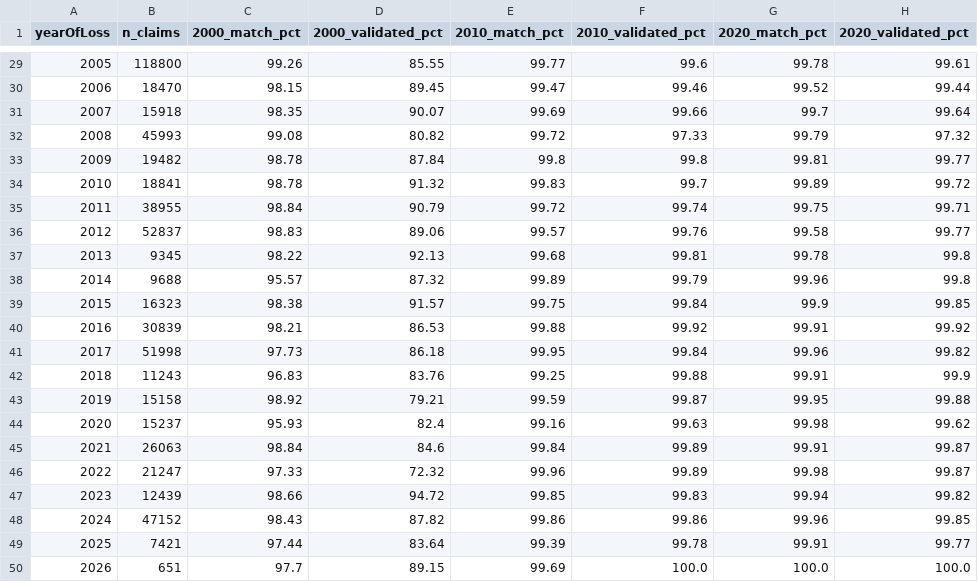
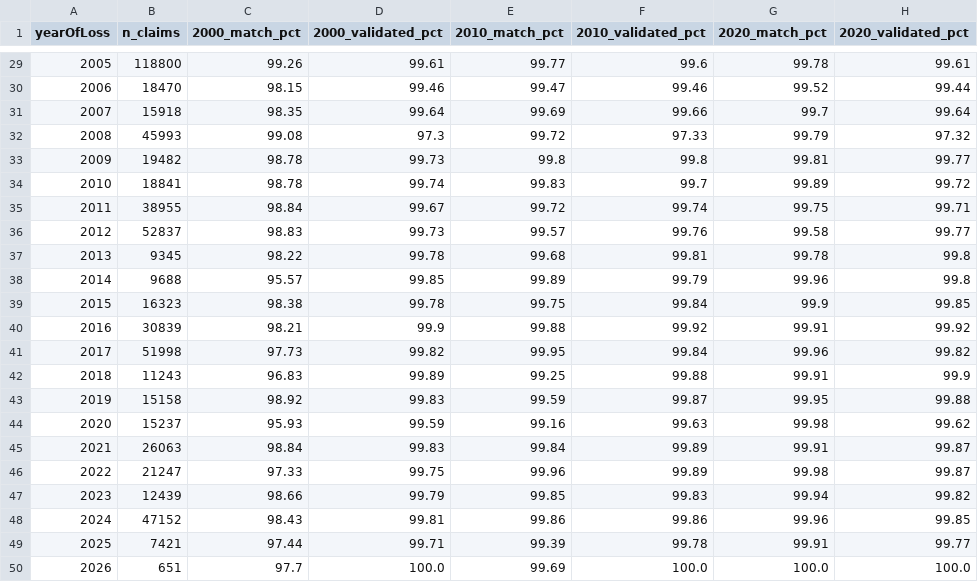
Before and after one commit to yuya737/nfip-cleaning, a CSV file: data/interim/vintage_hit_rate_zcta_spatial_validation_cause4.csv, drawn as a sheet; only a part is shown, gaps mark what is left out; the diff covers the shown part only.

```diff
--- a/data/interim/vintage_hit_rate_zcta_spatial_validation_cause4.csv
+++ b/data/interim/vintage_hit_rate_zcta_spatial_validation_cause4.csv
@@ -29,22 +29,22 @@ yearOfLoss,n_claims,2000_match_pct,2000_validated_pct,2010_match_pct,2010_valida
-2005,118800,99.26,85.55,99.77,99.6,99.78,99.61
-2006,18470,98.15,89.45,99.47,99.46,99.52,99.44
-2007,15918,98.35,90.07,99.69,99.66,99.7,99.64
-2008,45993,99.08,80.82,99.72,97.33,99.79,97.32
-2009,19482,98.78,87.84,99.8,99.8,99.81,99.77
-2010,18841,98.78,91.32,99.83,99.7,99.89,99.72
-2011,38955,98.84,90.79,99.72,99.74,99.75,99.71
-2012,52837,98.83,89.06,99.57,99.76,99.58,99.77
-2013,9345,98.22,92.13,99.68,99.81,99.78,99.8
-2014,9688,95.57,87.32,99.89,99.79,99.96,99.8
-2015,16323,98.38,91.57,99.75,99.84,99.9,99.85
-2016,30839,98.21,86.53,99.88,99.92,99.91,99.92
-2017,51998,97.73,86.18,99.95,99.84,99.96,99.82
-2018,11243,96.83,83.76,99.25,99.88,99.91,99.9
-2019,15158,98.92,79.21,99.59,99.87,99.95,99.88
-2020,15237,95.93,82.4,99.16,99.63,99.98,99.62
-2021,26063,98.84,84.6,99.84,99.89,99.91,99.87
-2022,21247,97.33,72.32,99.96,99.89,99.98,99.87
-2023,12439,98.66,94.72,99.85,99.83,99.94,99.82
-2024,47152,98.43,87.82,99.86,99.86,99.96,99.85
-2025,7421,97.44,83.64,99.39,99.78,99.91,99.77
-2026,651,97.7,89.15,99.69,100.0,100.0,100.0
+2005,118800,99.26,99.61,99.77,99.6,99.78,99.61
+2006,18470,98.15,99.46,99.47,99.46,99.52,99.44
+2007,15918,98.35,99.64,99.69,99.66,99.7,99.64
+2008,45993,99.08,97.3,99.72,97.33,99.79,97.32
+2009,19482,98.78,99.73,99.8,99.8,99.81,99.77
+2010,18841,98.78,99.74,99.83,99.7,99.89,99.72
+2011,38955,98.84,99.67,99.72,99.74,99.75,99.71
+2012,52837,98.83,99.73,99.57,99.76,99.58,99.77
+2013,9345,98.22,99.78,99.68,99.81,99.78,99.8
+2014,9688,95.57,99.85,99.89,99.79,99.96,99.8
+2015,16323,98.38,99.78,99.75,99.84,99.9,99.85
+2016,30839,98.21,99.9,99.88,99.92,99.91,99.92
+2017,51998,97.73,99.82,99.95,99.84,99.96,99.82
+2018,11243,96.83,99.89,99.25,99.88,99.91,99.9
+2019,15158,98.92,99.83,99.59,99.87,99.95,99.88
+2020,15237,95.93,99.59,99.16,99.63,99.98,99.62
+2021,26063,98.84,99.83,99.84,99.89,99.91,99.87
+2022,21247,97.33,99.75,99.96,99.89,99.98,99.87
+2023,12439,98.66,99.79,99.85,99.83,99.94,99.82
+2024,47152,98.43,99.81,99.86,99.86,99.96,99.85
+2025,7421,97.44,99.71,99.39,99.78,99.91,99.77
+2026,651,97.7,100.0,99.69,100.0,100.0,100.0
```
Also changed, not shown: 27 edited cells elsewhere in this file.
